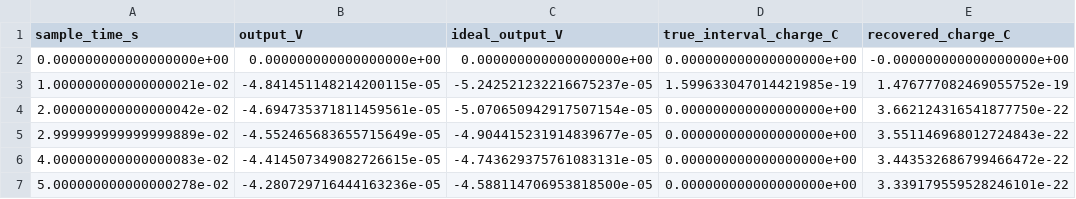
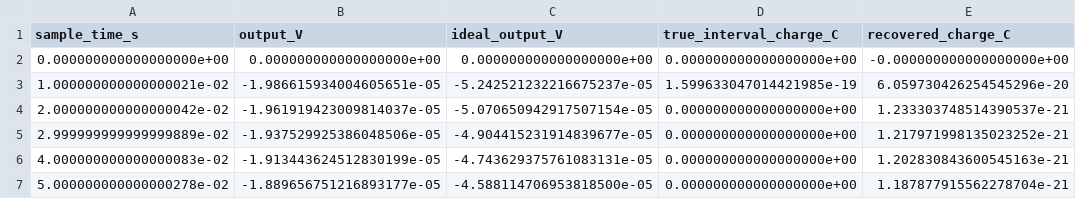
Before and after one commit to jjgomezcadenas/NAUSICAA, a CSV file: results/realistic_csa/one_ion_samples.csv, drawn as a sheet.

```diff
--- a/results/realistic_csa/one_ion_samples.csv
+++ b/results/realistic_csa/one_ion_samples.csv
@@ -2,6 +2,6 @@ sample_time_s,output_V,ideal_output_V,true_interval_charge_C,recovered_charge_C
 0.000000000000000000e+00,0.000000000000000000e+00,0.000000000000000000e+00,0.000000000000000000e+00,-0.000000000000000000e+00
-1.000000000000000021e-02,-4.841451148214200115e-05,-5.242521232216675237e-05,1.599633047014421985e-19,1.476777082469055752e-19
-2.000000000000000042e-02,-4.694735371811459561e-05,-5.070650942917507154e-05,0.000000000000000000e+00,3.662124316541877750e-22
-2.999999999999999889e-02,-4.552465683655715649e-05,-4.904415231914839677e-05,0.000000000000000000e+00,3.551146968012724843e-22
-4.000000000000000083e-02,-4.414507349082726615e-05,-4.743629375761083131e-05,0.000000000000000000e+00,3.443532686799466472e-22
-5.000000000000000278e-02,-4.280729716444163236e-05,-4.588114706953818500e-05,0.000000000000000000e+00,3.339179559528246101e-22
+1.000000000000000021e-02,-1.986615934004605651e-05,-5.242521232216675237e-05,1.599633047014421985e-19,6.059730426254545296e-20
+2.000000000000000042e-02,-1.961919423009814037e-05,-5.070650942917507154e-05,0.000000000000000000e+00,1.233303748514390537e-21
+2.999999999999999889e-02,-1.937529925386048506e-05,-4.904415231914839677e-05,0.000000000000000000e+00,1.217971998135023252e-21
+4.000000000000000083e-02,-1.913443624512830199e-05,-4.743629375761083131e-05,0.000000000000000000e+00,1.202830843600545163e-21
+5.000000000000000278e-02,-1.889656751216893177e-05,-4.588114706953818500e-05,0.000000000000000000e+00,1.187877915562278704e-21
```
Also changed, not shown: results/realistic_csa/history_2000_samples.csv, results/realistic_csa/late_1000_samples.csv, 45 other files.
